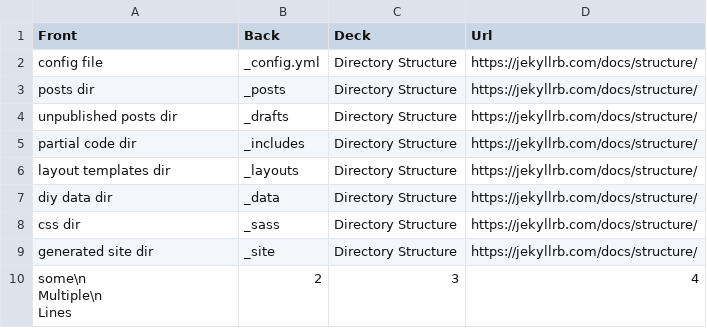
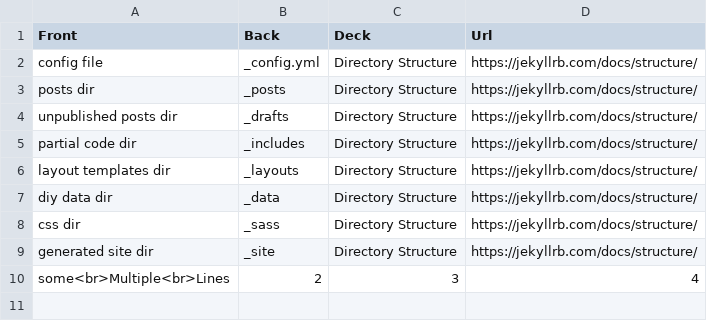
Before and after one commit to nanhualyq/nanhualyq.github.io, a TSV file: _data/jekyll.tsv, drawn as a sheet.

Commit message:
test multiple lines

```diff
--- a/_data/jekyll.tsv
+++ b/_data/jekyll.tsv
@@ -9,4 +9,2 @@ css dir	_sass	Directory Structure	https://jekyllrb.com/docs/structure/
 generated site dir	_site	Directory Structure	https://jekyllrb.com/docs/structure/
-"some\n
-Multiple\n
-Lines"	2	3	4
+some<br>Multiple<br>Lines	2	3	4
```
